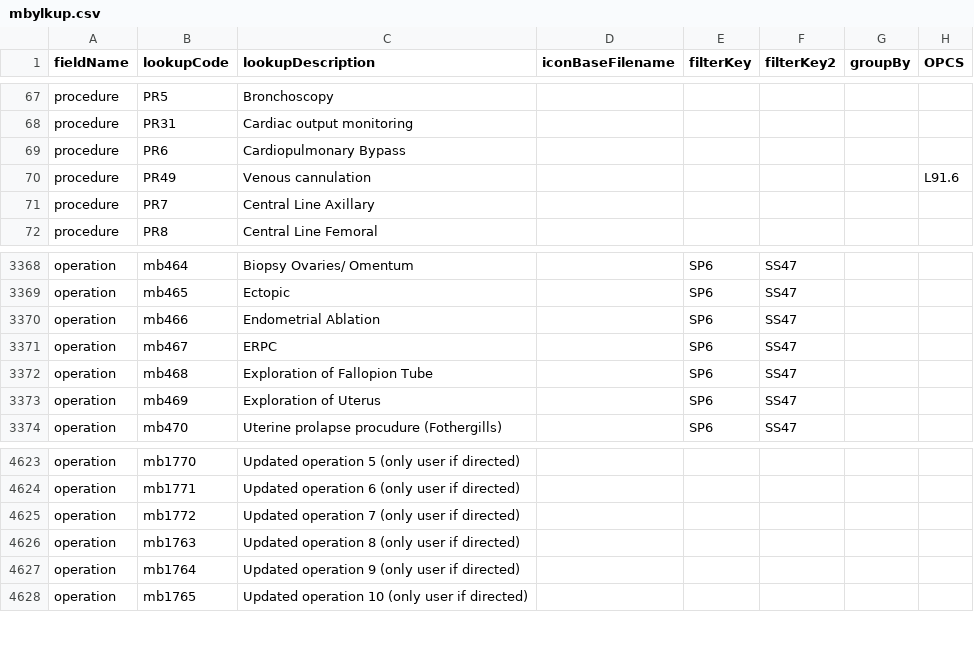
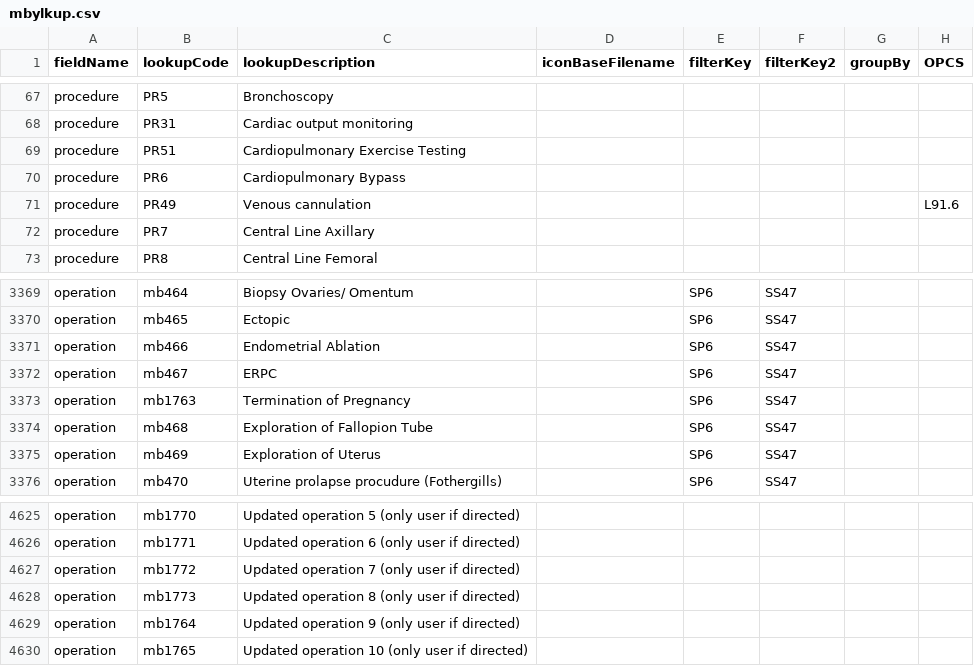
Before and after one commit to homepark/lkups, a CSV file: mbylkup.csv, drawn as a sheet; only a part is shown, gaps mark what is left out.

Commit message:
Update mbylkup.csv
Added Termination of Pregnancy and Cardiopulmonary Exercise Testing

```diff
--- a/mbylkup.csv
+++ b/mbylkup.csv
@@ -68,2 +68,3 @@ procedure,PR5,Bronchoscopy,,,,,,
 procedure,PR31,Cardiac output monitoring,,,,,,
+procedure,PR51,Cardiopulmonary Exercise Testing,,,,,,
 procedure,PR6,Cardiopulmonary Bypass,,,,,,
@@ -3371,2 +3372,3 @@ operation,mb466,Endometrial Ablation,,SP6,SS47,,,
 operation,mb467,ERPC,,SP6,SS47,,,
+operation,mb1763,Termination of Pregnancy,,SP6,SS47,,,
 operation,mb468,Exploration of Fallopion Tube,,SP6,SS47,,,
@@ -4625,3 +4627,3 @@ operation,mb1771,Updated operation 6 (only user if directed),,,,,,
 operation,mb1772,Updated operation 7 (only user if directed),,,,,,
-operation,mb1763,Updated operation 8 (only user if directed),,,,,,
+operation,mb1773,Updated operation 8 (only user if directed),,,,,,
 operation,mb1764,Updated operation 9 (only user if directed),,,,,,
```
